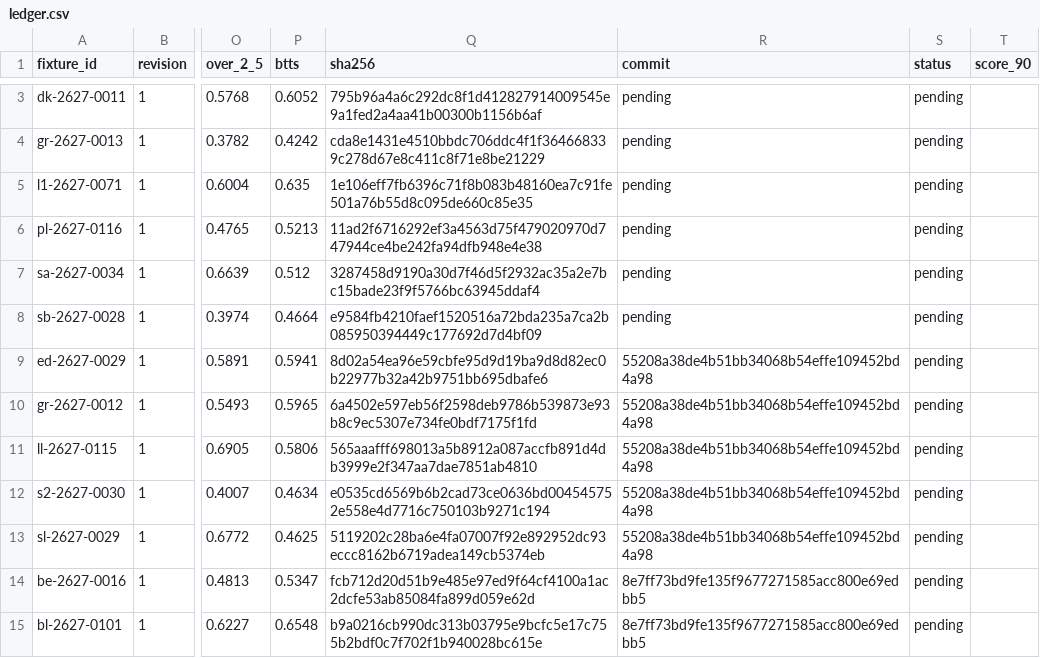
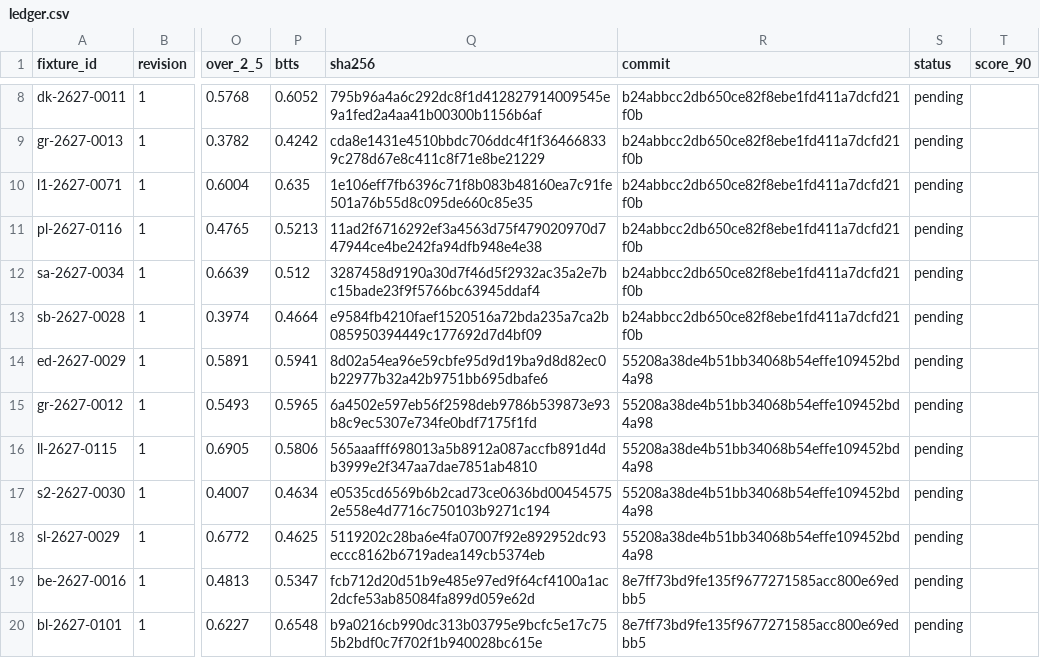
Before and after one commit to thetouchlineatlas-com/ledger, a CSV file: ledger.csv, drawn as a sheet; only a part is shown, gaps mark what is left out; addresses are those after the commit; the diff covers the shown part only; the diff names each change by its address in the sheet, - before the commit and + after, or states it on an @@ line.

Commit message:
Ledger 2026-11-28T18:17:19Z

```diff
--- a/ledger.csv
+++ b/ledger.csv
-R8:R13 (commit): pending
+R8:R13 (commit): b24abbcc2db650ce82f8ebe1fd411a7dcfd21f0b
```
Also changed, not shown: 5 added rows and 28 edited cells elsewhere in this file, 7 other files.
